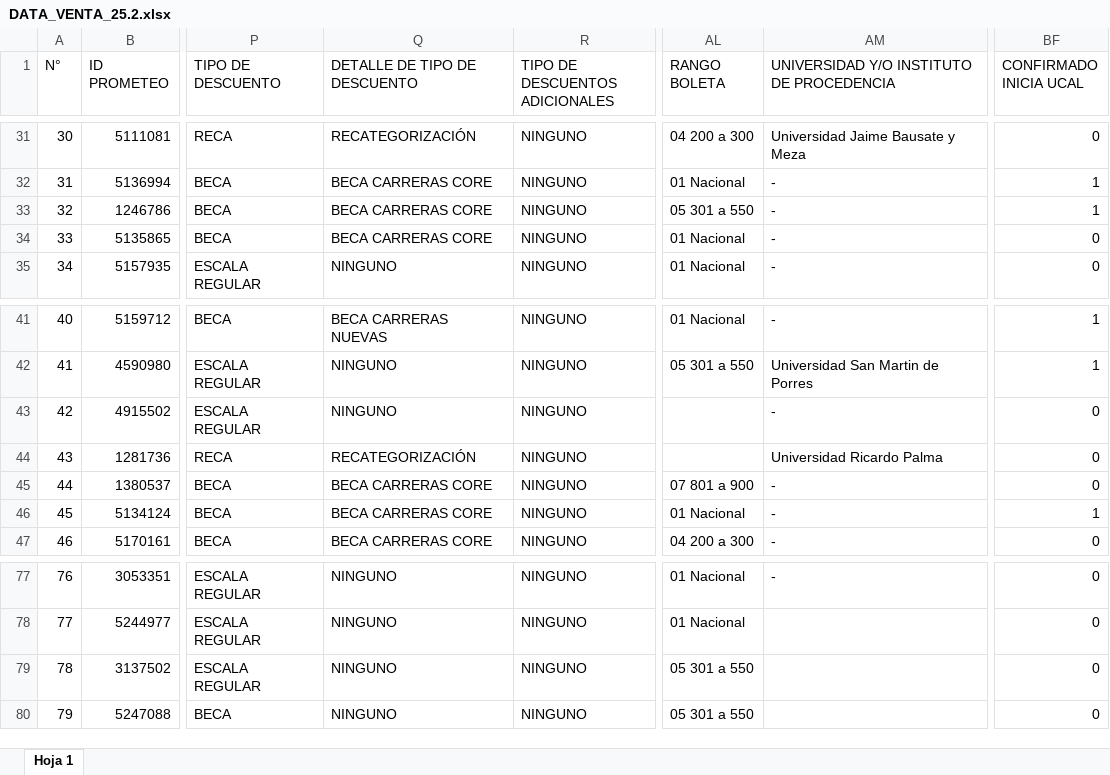
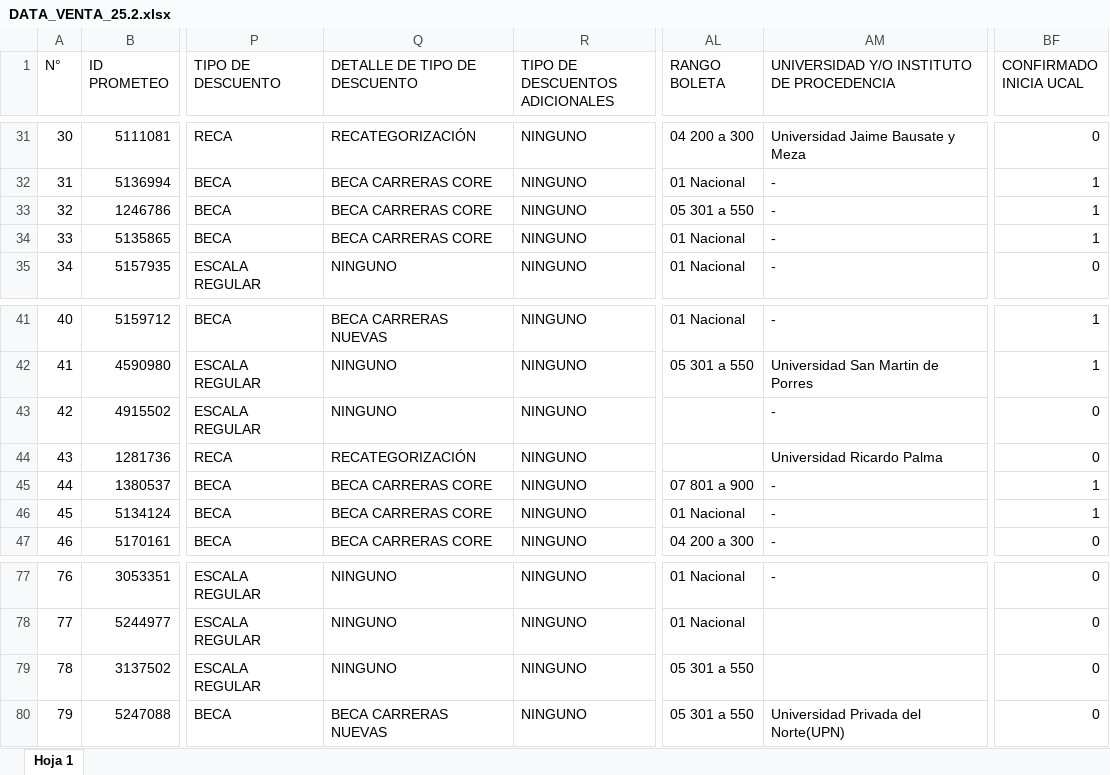
Before and after one commit to Milene29/DASHBOARD_UCAL_25.1, an Excel workbook: DATA_VENTA_25.2.xlsx, sheet Hoja 1, drawn as a sheet; only a part is shown, gaps mark what is left out; values as stored, in another font and other column widths than the file's, no borders; charts and pictures not drawn; the diff names each change by its address in the sheet, - before the commit and + after, or states it on an @@ line.

```diff
--- a/DATA_VENTA_25.2.xlsx (sheet Hoja 1)
+++ b/DATA_VENTA_25.2.xlsx (sheet Hoja 1)
-BF34 (CONFIRMADO INICIA UCAL): 0
+BF34 (CONFIRMADO INICIA UCAL): 1
-BF45 (CONFIRMADO INICIA UCAL): 0
+BF45 (CONFIRMADO INICIA UCAL): 1
-Q80 (DETALLE DE TIPO DE DESCUENTO): NINGUNO
+Q80 (DETALLE DE TIPO DE DESCUENTO): BECA CARRERAS NUEVAS
-AM80: (empty)
+AM80: Universidad Privada del Norte(UPN)
```
Also changed, not shown: DATA_VENTA26.1.xlsx, DATA_VENTA_25.1.xlsx, 9 other files.
